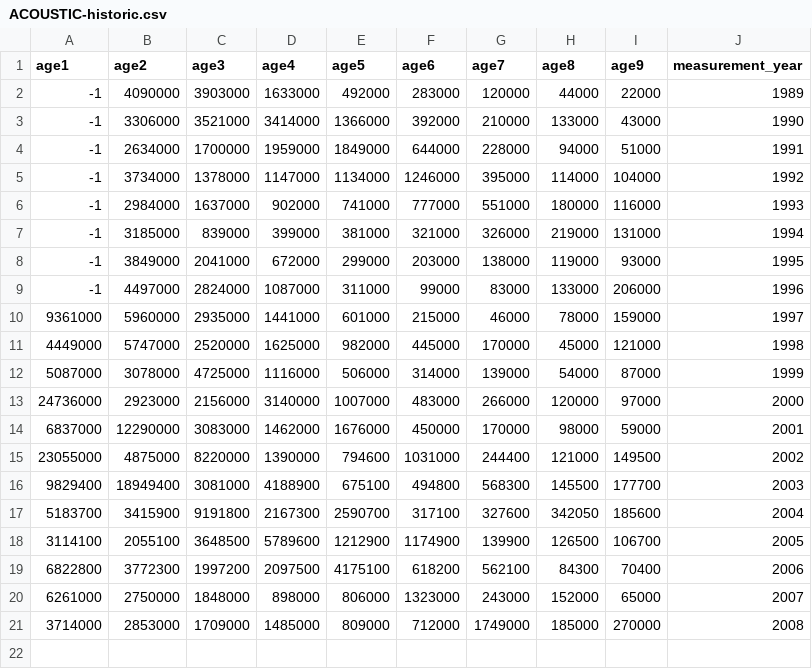
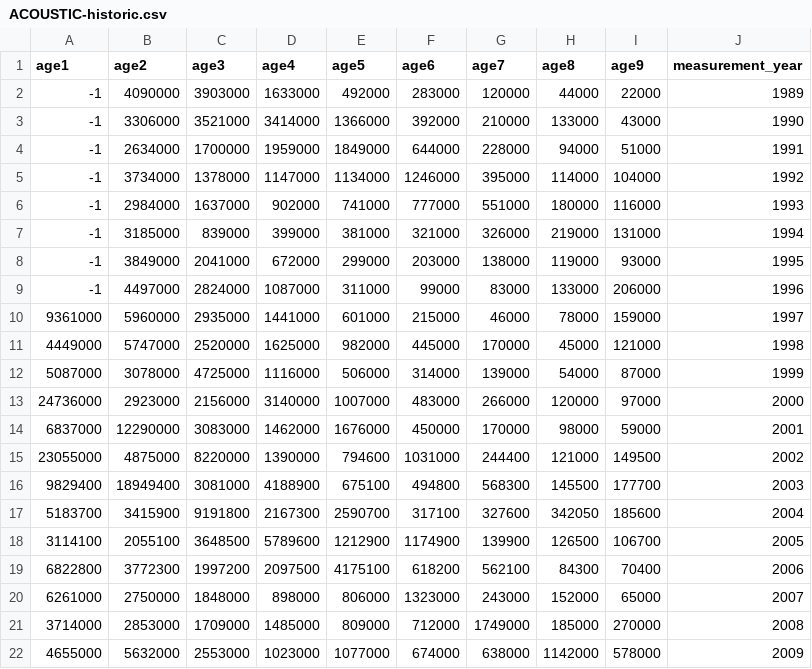
Before and after one commit to IcesHAWG/trunk, a CSV file: NSAS/data/historic survey data/ACOUSTIC-historic.csv, drawn as a sheet; the diff names each change by its address in the sheet, - before the commit and + after, or states it on an @@ line.

Commit message:
updated it to 2009 (for acoustic and MLAI) and 2010 (for MIK and IBTS)

```diff
--- a/NSAS/data/historic survey data/ACOUSTIC-historic.csv
+++ b/NSAS/data/historic survey data/ACOUSTIC-historic.csv
+row 22: 4655000 | 5632000 | 2553000 | 1023000 | 1077000 | 674000 | 638000 | 1142000 | 578000 | 2009
```
Also changed, not shown: NSAS/data/historic survey data/IBTS-historic.csv, NSAS/data/historic survey data/MIK-historic.csv, 1 other file.
